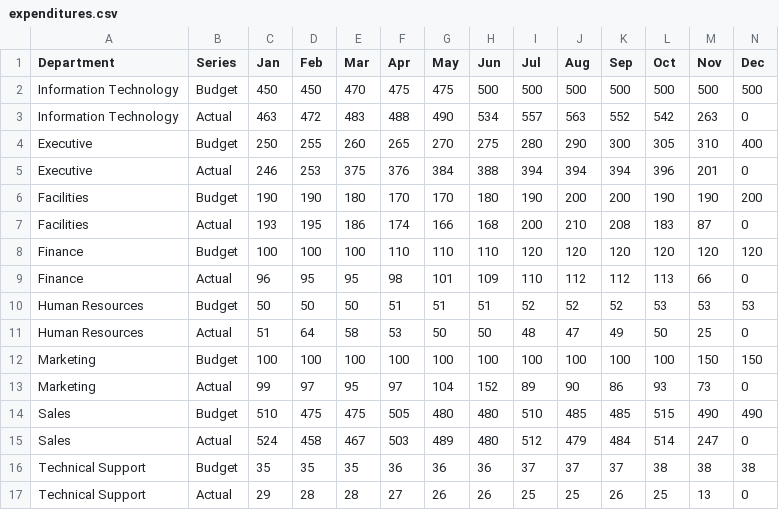
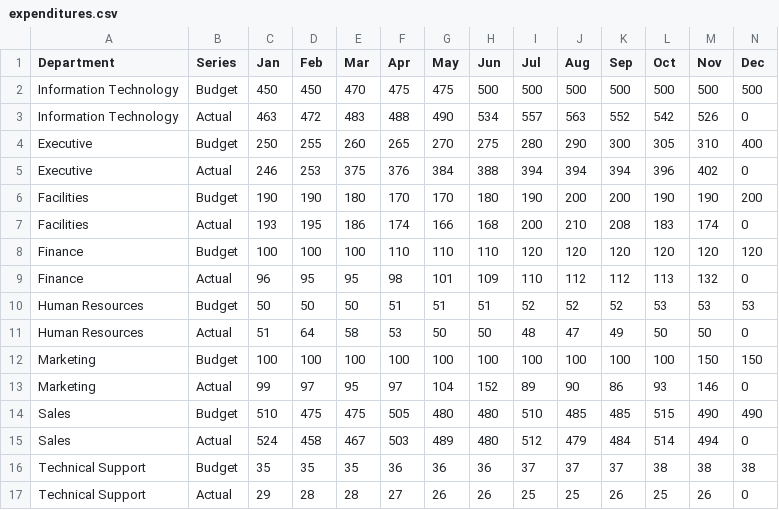
Before and after one commit to parvizu/InfoVizHW2, a CSV file: _data/expenditures.csv, drawn as a sheet.

```diff
--- a/_data/expenditures.csv
+++ b/_data/expenditures.csv
@@ -2,16 +2,16 @@ Department,Series,Jan,Feb,Mar,Apr,May,Jun,Jul,Aug,Sep,Oct,Nov,Dec
 Information Technology,Budget,450,450,470,475,475,500,500,500,500,500,500,500
-Information Technology,Actual,463,472,483,488,490,534,557,563,552,542,263,0
+Information Technology,Actual,463,472,483,488,490,534,557,563,552,542,526,0
 Executive,Budget,250,255,260,265,270,275,280,290,300,305,310,400
-Executive,Actual,246,253,375,376,384,388,394,394,394,396,201,0
+Executive,Actual,246,253,375,376,384,388,394,394,394,396,402,0
 Facilities,Budget,190,190,180,170,170,180,190,200,200,190,190,200
-Facilities,Actual,193,195,186,174,166,168,200,210,208,183,87,0
+Facilities,Actual,193,195,186,174,166,168,200,210,208,183,174,0
 Finance,Budget,100,100,100,110,110,110,120,120,120,120,120,120
-Finance,Actual,96,95,95,98,101,109,110,112,112,113,66,0
+Finance,Actual,96,95,95,98,101,109,110,112,112,113,132,0
 Human Resources,Budget,50,50,50,51,51,51,52,52,52,53,53,53
-Human Resources,Actual,51,64,58,53,50,50,48,47,49,50,25,0
+Human Resources,Actual,51,64,58,53,50,50,48,47,49,50,50,0
 Marketing,Budget,100,100,100,100,100,100,100,100,100,100,150,150
-Marketing,Actual,99,97,95,97,104,152,89,90,86,93,73,0
+Marketing,Actual,99,97,95,97,104,152,89,90,86,93,146,0
 Sales,Budget,510,475,475,505,480,480,510,485,485,515,490,490
-Sales,Actual,524,458,467,503,489,480,512,479,484,514,247,0
+Sales,Actual,524,458,467,503,489,480,512,479,484,514,494,0
 Technical Support,Budget,35,35,35,36,36,36,37,37,37,38,38,38
-Technical Support,Actual,29,28,28,27,26,26,25,25,26,25,13,0
+Technical Support,Actual,29,28,28,27,26,26,25,25,26,25,26,0
```
Also changed, not shown: 3 other files.
